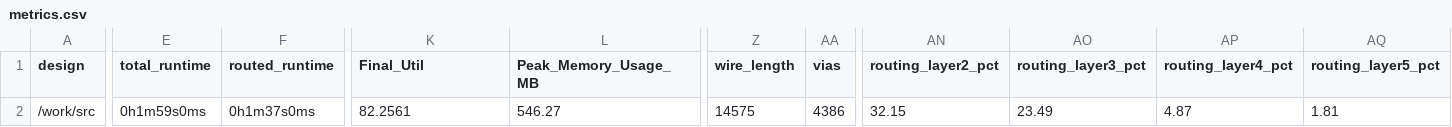
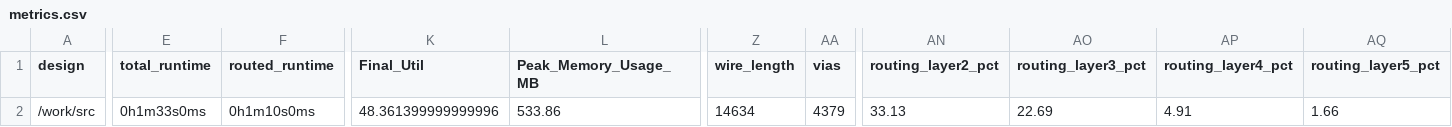
Before and after one commit to TinyTapeout/tinytapeout-06, a CSV file: projects/tt_um_4bit_cpu_with_fsm/stats/metrics.csv, drawn as a sheet; only a part is shown, gaps mark what is left out; the diff covers the shown part only; the diff names each change by its address in the sheet, - before the commit and + after, or states it on an @@ line.

Commit message:
feat: update project tt_um_4bit_cpu_with_fsm from jacquygis/jku-tt06-MiniCPU
Commit: f3db638f1a38b5bdcc06c1757d550b40f76bb27b
Workflow: https://github.com/jacquygis/jku-tt06-MiniCPU/actions/runs/8661828724

```diff
--- a/projects/tt_um_4bit_cpu_with_fsm/stats/metrics.csv
+++ b/projects/tt_um_4bit_cpu_with_fsm/stats/metrics.csv
-E2 (total_runtime): 0h1m59s0ms
+E2 (total_runtime): 0h1m33s0ms
-F2 (routed_runtime): 0h1m37s0ms
+F2 (routed_runtime): 0h1m10s0ms
-K2 (Final_Util): 82.2561
+K2 (Final_Util): 48.361399999999996
-L2 (Peak_Memory_Usage_MB): 546.27
+L2 (Peak_Memory_Usage_MB): 533.86
-Z2 (wire_length): 14575
+Z2 (wire_length): 14634
-AA2 (vias): 4386
+AA2 (vias): 4379
-AN2 (routing_layer2_pct): 32.15
+AN2 (routing_layer2_pct): 33.13
-AO2 (routing_layer3_pct): 23.49
+AO2 (routing_layer3_pct): 22.69
-AP2 (routing_layer4_pct): 4.87
+AP2 (routing_layer4_pct): 4.91
-AQ2 (routing_layer5_pct): 1.81
+AQ2 (routing_layer5_pct): 1.66
```
Also changed, not shown: 3 edited cells elsewhere in this file, 5 other files.
